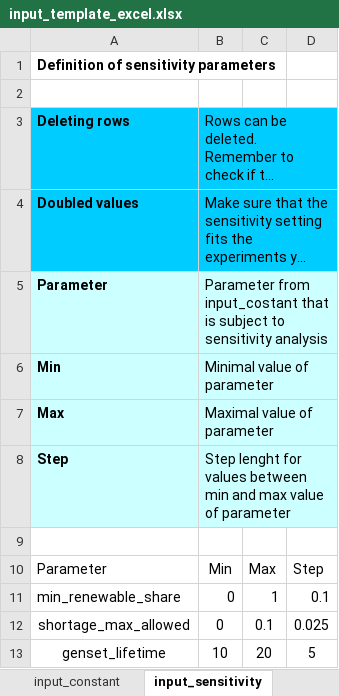
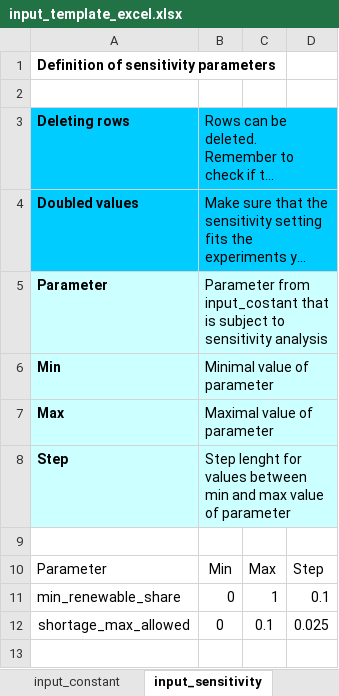
Before and after one commit to rl-institut/offgridders, an Excel workbook: inputs/input_template_excel.xlsx, sheet input_sensitivity, drawn as a sheet; long unchanged cells end in …; values as stored, in another font and other column widths than the file's, no borders; the diff names each change by its address in the sheet, - before the commit and + after, or states it on an @@ line.

```diff
--- a/inputs/input_template_excel.xlsx (sheet input_sensitivity)
+++ b/inputs/input_template_excel.xlsx (sheet input_sensitivity)
-row 13: genset_lifetime | 10 | 20 | 5
```
Also changed, not shown: sheet settings, 1 other file.
